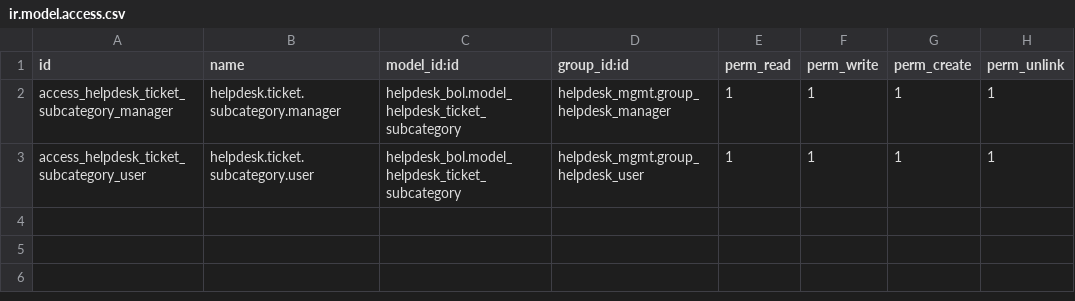
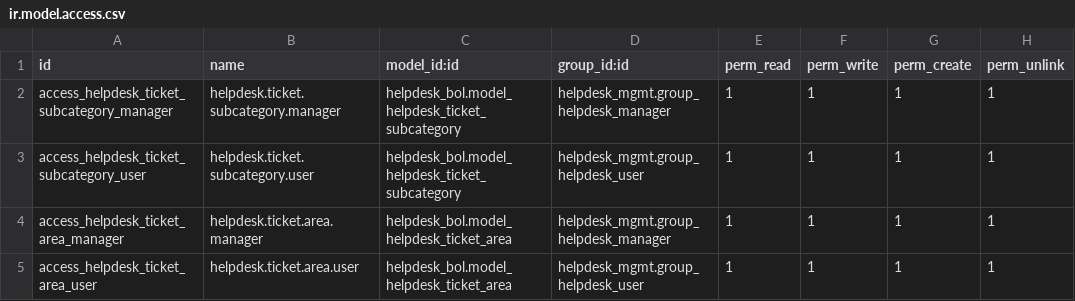
Before and after one commit to ealfaro91/ctlp, a CSV file: helpdesk_bol/security/ir.model.access.csv, drawn as a sheet; the diff names each change by its address in the sheet, - before the commit and + after, or states it on an @@ line.

```diff
--- a/helpdesk_bol/security/ir.model.access.csv
+++ b/helpdesk_bol/security/ir.model.access.csv
+row 4: access_helpdesk_ticket_area_manager | helpdesk.ticket.area.manager | helpdesk_bol.model_helpdesk_ticket_area | helpdesk_mgmt.group_helpdesk_manager | 1 | 1 | 1 | 1
+row 5: access_helpdesk_ticket_area_user | helpdesk.ticket.area.user | helpdesk_bol.model_helpdesk_ticket_area | helpdesk_mgmt.group_helpdesk_user | 1 | 1 | 1 | 1
```
Also changed, not shown: 16 other files.
